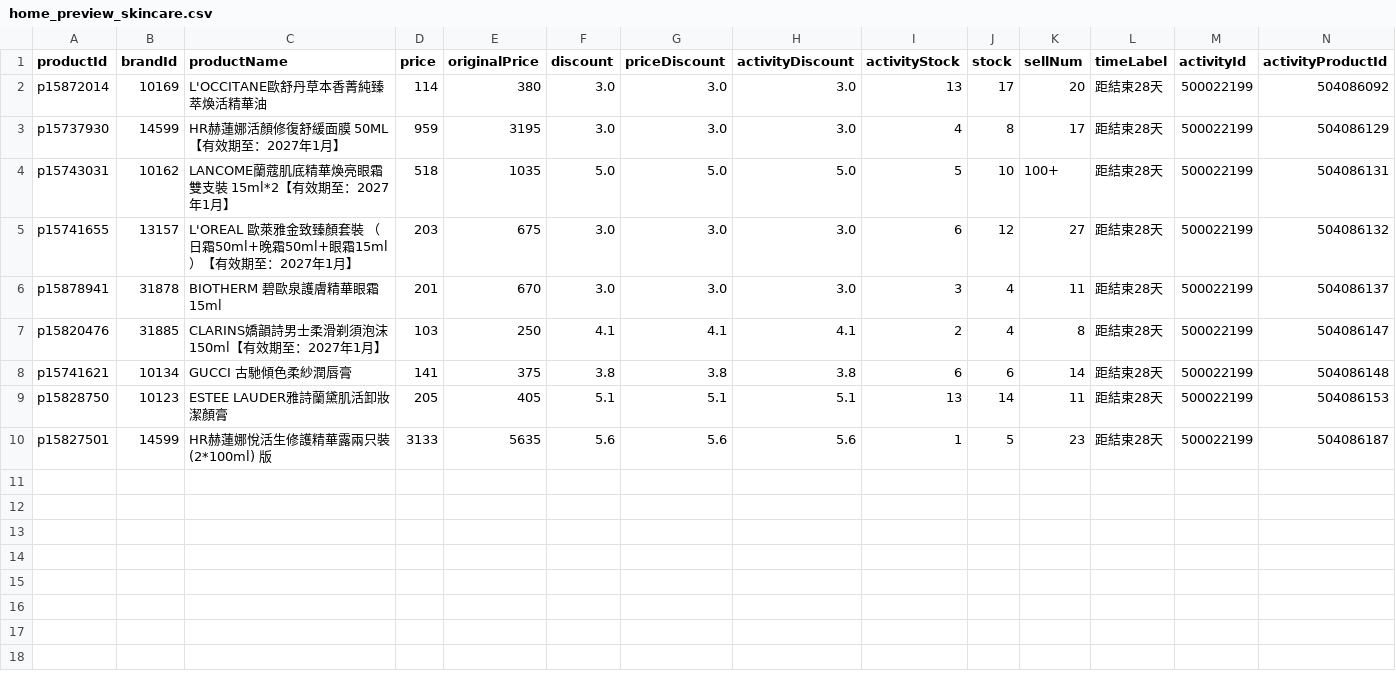
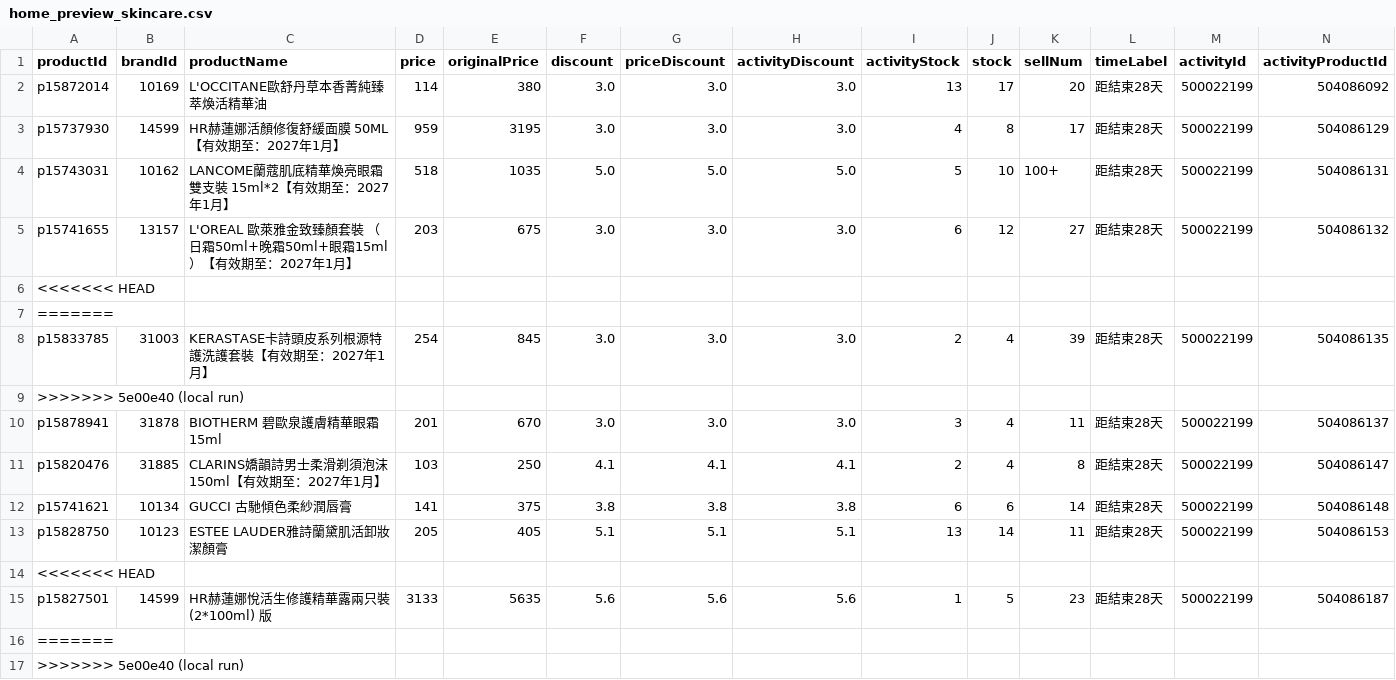
Before and after one commit to sophia-zhang-qwq/cdf-tracker, a CSV file: clearance/home_preview_skincare.csv, drawn as a sheet; only a part is shown; rows hold the shown columns only; the diff names each change by its address in the sheet, - before the commit and + after, or states it on an @@ line.

```diff
--- a/clearance/home_preview_skincare.csv
+++ b/clearance/home_preview_skincare.csv
+row 6: <<<<<<< HEAD
+row 7: =======
+row 8: p15833785 | 31003 | KERASTASE卡詩頭皮系列根源特護洗護套裝【有效期至：2027年1月】 | 254 | 845 | 3.0 | 3.0 | 3.0 | 2 | 4 | 39 | 距結束28天 | 500022199 | 504086135
+row 9: >>>>>>> 5e00e40 (local run)
+row 14: <<<<<<< HEAD
+row 16: =======
+row 17: >>>>>>> 5e00e40 (local run)
```
Also changed, not shown: clearance/today_skincare.csv.
